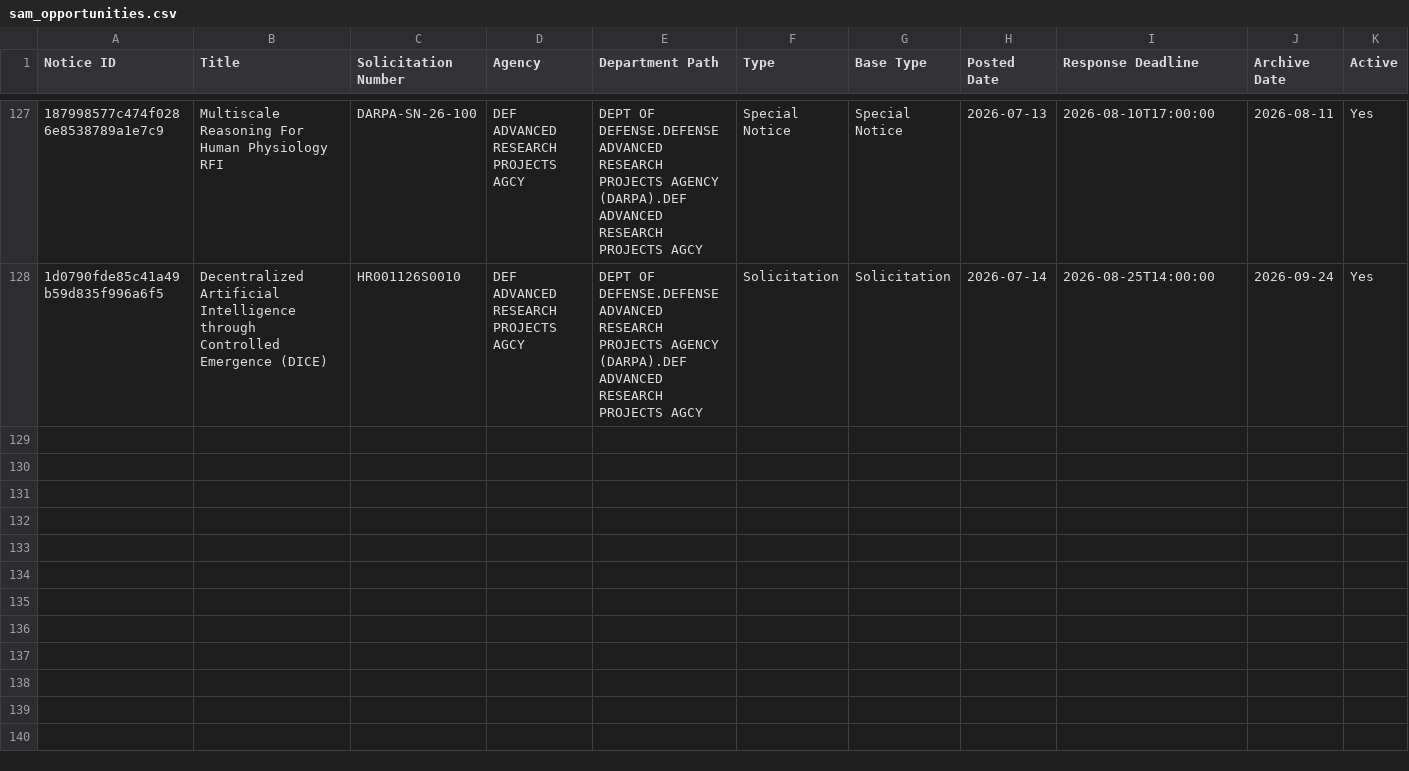
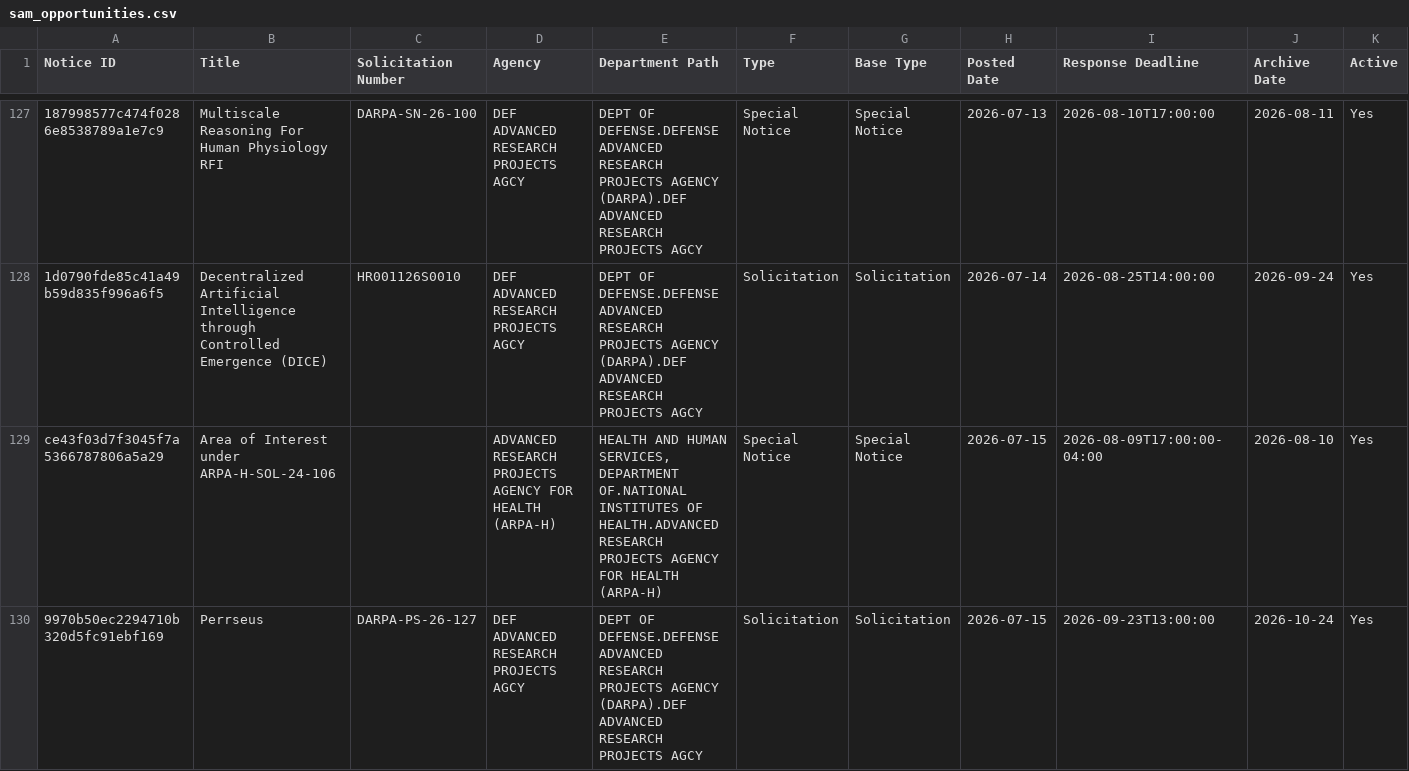
Before and after one commit to UM-MIDAS/grant-tracker, a CSV file: data/sam_opportunities.csv, drawn as a sheet; only a part is shown, gaps mark what is left out; rows hold the shown columns only; the diff covers the shown part only; the diff names each change by its address in the sheet, - before the commit and + after, or states it on an @@ line.

```diff
--- a/data/sam_opportunities.csv
+++ b/data/sam_opportunities.csv
+row 129: ce43f03d7f3045f7a5366787806a5a29 | Area of Interest under ARPA-H-SOL-24-106 |  | ADVANCED RESEARCH PROJECTS AGENCY FOR HEALTH (ARPA-H) | HEALTH AND HUMAN SERVICES, DEPARTMENT OF.NATIONAL INSTITUTES OF HEALTH.ADVANCED RESEARCH PROJECTS AGENCY FOR HEALTH (ARPA-H) | Special Notice | Special Notice | 2026-07-15 | 2026-08-09T17:00:00-04:00 | 2026-08-10 | Yes
+row 130: 9970b50ec2294710b320d5fc91ebf169 | Perrseus | DARPA-PS-26-127 | DEF ADVANCED RESEARCH PROJECTS AGCY | DEPT OF DEFENSE.DEFENSE ADVANCED RESEARCH PROJECTS AGENCY (DARPA).DEF ADVANCED RESEARCH PROJECTS AGCY | Solicitation | Solicitation | 2026-07-15 | 2026-09-23T13:00:00 | 2026-10-24 | Yes
```
Also changed, not shown: 1 added row elsewhere in this file.
